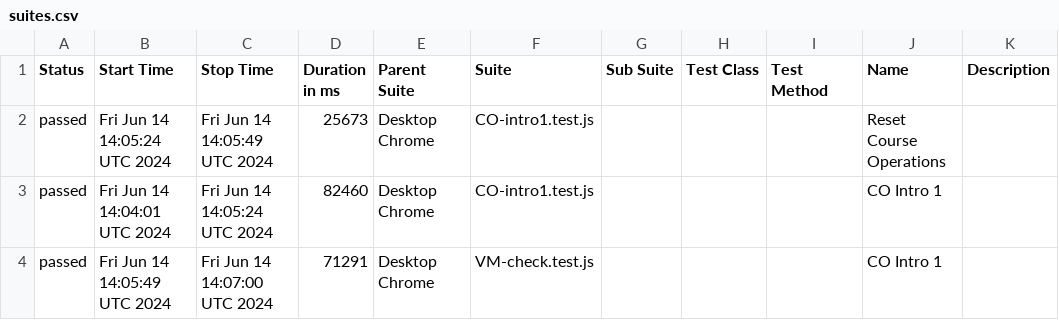
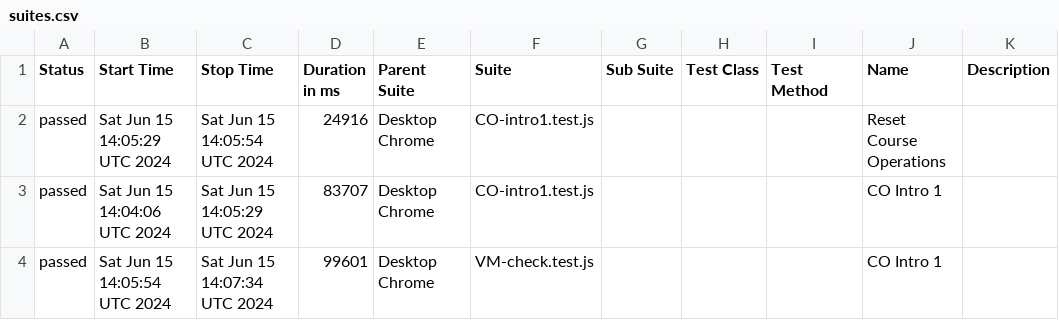
Before and after one commit to correlation-one/ContQA-V2, a CSV file: data/suites.csv, drawn as a sheet.

```diff
--- a/data/suites.csv
+++ b/data/suites.csv
@@ -1,4 +1,4 @@
 "Status","Start Time","Stop Time","Duration in ms","Parent Suite","Suite","Sub Suite","Test Class","Test Method","Name","Description"
-"passed","Fri Jun 14 14:05:24 UTC 2024","Fri Jun 14 14:05:49 UTC 2024","25673","Desktop Chrome","CO-intro1.test.js","","","","Reset Course Operations",""
-"passed","Fri Jun 14 14:04:01 UTC 2024","Fri Jun 14 14:05:24 UTC 2024","82460","Desktop Chrome","CO-intro1.test.js","","","","CO Intro 1",""
-"passed","Fri Jun 14 14:05:49 UTC 2024","Fri Jun 14 14:07:00 UTC 2024","71291","Desktop Chrome","VM-check.test.js","","","","CO Intro 1",""
+"passed","Sat Jun 15 14:05:29 UTC 2024","Sat Jun 15 14:05:54 UTC 2024","24916","Desktop Chrome","CO-intro1.test.js","","","","Reset Course Operations",""
+"passed","Sat Jun 15 14:04:06 UTC 2024","Sat Jun 15 14:05:29 UTC 2024","83707","Desktop Chrome","CO-intro1.test.js","","","","CO Intro 1",""
+"passed","Sat Jun 15 14:05:54 UTC 2024","Sat Jun 15 14:07:34 UTC 2024","99601","Desktop Chrome","VM-check.test.js","","","","CO Intro 1",""
```
Also changed, not shown: 26 other files.
